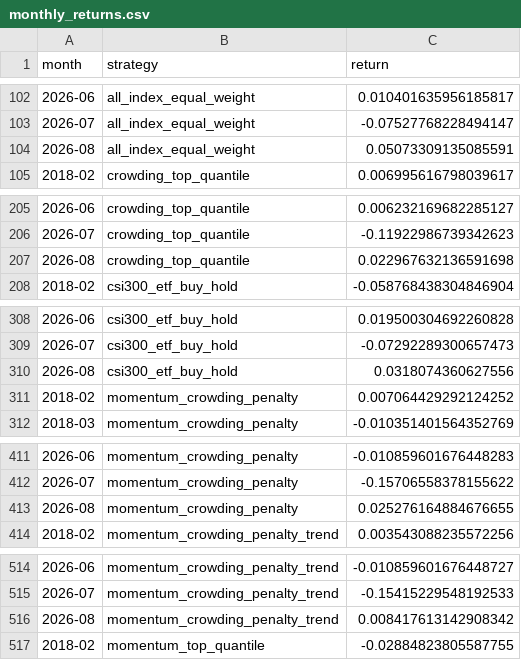
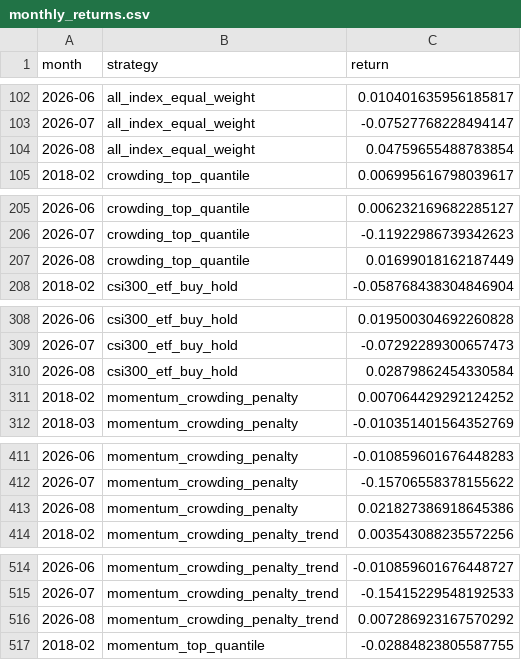
Before and after one commit to ericxuzhesheng/Trading-Crowding-Momentum-Strategy, a CSV file: outputs/tables/monthly_returns.csv, drawn as a sheet; only a part is shown, gaps mark what is left out; the diff covers the shown part only.

```diff
--- a/outputs/tables/monthly_returns.csv
+++ b/outputs/tables/monthly_returns.csv
@@ -103,3 +103,3 @@
 2026-07,all_index_equal_weight,-0.07527768228494147
-2026-08,all_index_equal_weight,0.05073309135085591
+2026-08,all_index_equal_weight,0.04759655488783854
 2018-02,crowding_top_quantile,0.006995616798039617
@@ -206,3 +206,3 @@
 2026-07,crowding_top_quantile,-0.11922986739342623
-2026-08,crowding_top_quantile,0.022967632136591698
+2026-08,crowding_top_quantile,0.01699018162187449
 2018-02,csi300_etf_buy_hold,-0.058768438304846904
@@ -309,3 +309,3 @@
 2026-07,csi300_etf_buy_hold,-0.07292289300657473
-2026-08,csi300_etf_buy_hold,0.0318074360627556
+2026-08,csi300_etf_buy_hold,0.02879862454330584
 2018-02,momentum_crowding_penalty,0.007064429292124252
@@ -412,3 +412,3 @@
 2026-07,momentum_crowding_penalty,-0.15706558378155622
-2026-08,momentum_crowding_penalty,0.025276164884676655
+2026-08,momentum_crowding_penalty,0.021827386918645386
 2018-02,momentum_crowding_penalty_trend,0.003543088235572256
@@ -515,3 +515,3 @@
 2026-07,momentum_crowding_penalty_trend,-0.15415229548192533
-2026-08,momentum_crowding_penalty_trend,0.008417613142908342
+2026-08,momentum_crowding_penalty_trend,0.007286923167570292
 2018-02,momentum_top_quantile,-0.02884823805587755
```
Also changed, not shown: 1 edited cell elsewhere in this file, outputs/tables/factor_ic.csv, outputs/tables/performance_summary.csv, 10 other files.
